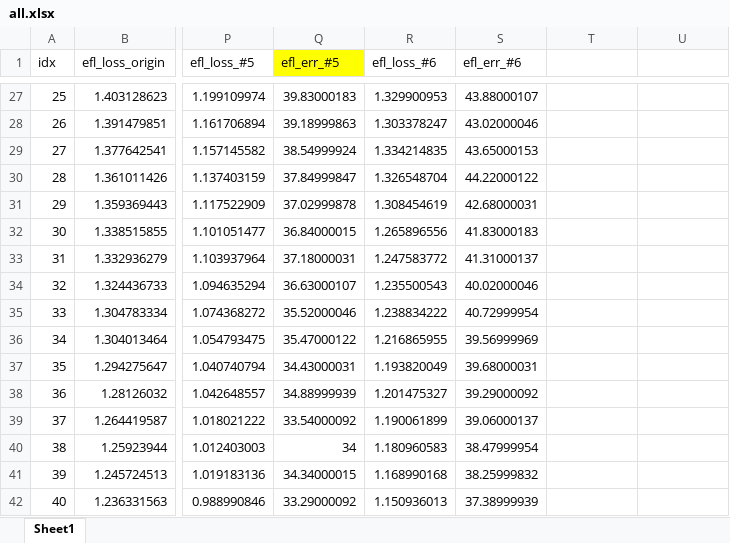
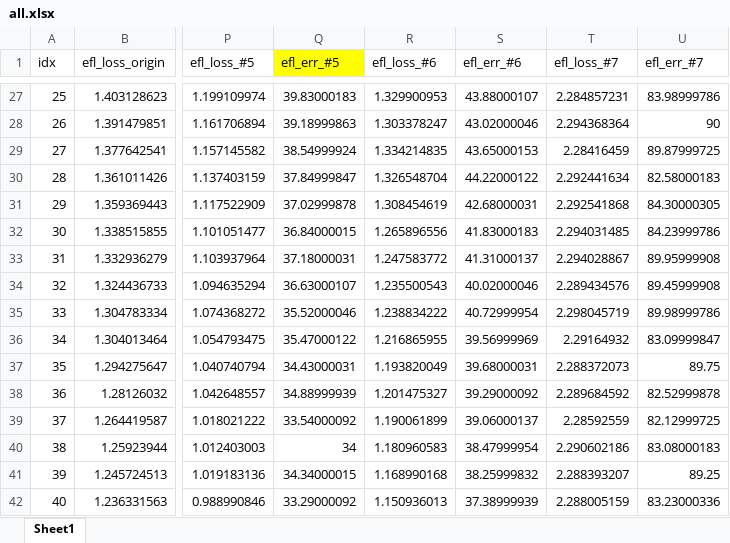
Before and after one commit to joonha97/learningEFL, an Excel workbook: KD_experiment/all.xlsx, sheet Sheet1, drawn as a sheet; only a part is shown, gaps mark what is left out; values as stored, in another font and other column widths than the file's, no borders; charts and pictures not drawn; the diff covers the shown part only; the diff names each change by its address in the sheet, - before the commit and + after, or states it on an @@ line.

```diff
--- a/KD_experiment/all.xlsx (sheet Sheet1)
+++ b/KD_experiment/all.xlsx (sheet Sheet1)
-T1: (empty)
+T1: efl_loss_#7
-U1: (empty)
+U1: efl_err_#7
-T27 (efl_loss_#7): (empty)
+T27 (efl_loss_#7): 2.284857231
-U27 (efl_err_#7): (empty)
+U27 (efl_err_#7): 83.98999786
-T28 (efl_loss_#7): (empty)
+T28 (efl_loss_#7): 2.294368364
-U28 (efl_err_#7): (empty)
+U28 (efl_err_#7): 90
-T29 (efl_loss_#7): (empty)
+T29 (efl_loss_#7): 2.28416459
-U29 (efl_err_#7): (empty)
+U29 (efl_err_#7): 89.87999725
-T30 (efl_loss_#7): (empty)
+T30 (efl_loss_#7): 2.292441634
-U30 (efl_err_#7): (empty)
+U30 (efl_err_#7): 82.58000183
-T31 (efl_loss_#7): (empty)
+T31 (efl_loss_#7): 2.292541868
-U31 (efl_err_#7): (empty)
+U31 (efl_err_#7): 84.30000305
-T32 (efl_loss_#7): (empty)
+T32 (efl_loss_#7): 2.294031485
-U32 (efl_err_#7): (empty)
+U32 (efl_err_#7): 84.23999786
-T33 (efl_loss_#7): (empty)
+T33 (efl_loss_#7): 2.294028867
-U33 (efl_err_#7): (empty)
+U33 (efl_err_#7): 89.95999908
-T34 (efl_loss_#7): (empty)
+T34 (efl_loss_#7): 2.289434576
-U34 (efl_err_#7): (empty)
+U34 (efl_err_#7): 89.45999908
-T35 (efl_loss_#7): (empty)
+T35 (efl_loss_#7): 2.298045719
-U35 (efl_err_#7): (empty)
+U35 (efl_err_#7): 89.98999786
-T36 (efl_loss_#7): (empty)
+T36 (efl_loss_#7): 2.29164932
-U36 (efl_err_#7): (empty)
+U36 (efl_err_#7): 83.09999847
-T37 (efl_loss_#7): (empty)
+T37 (efl_loss_#7): 2.288372073
-U37 (efl_err_#7): (empty)
+U37 (efl_err_#7): 89.75
-T38 (efl_loss_#7): (empty)
+T38 (efl_loss_#7): 2.289684592
-U38 (efl_err_#7): (empty)
+U38 (efl_err_#7): 82.52999878
-T39 (efl_loss_#7): (empty)
+T39 (efl_loss_#7): 2.28592559
-U39 (efl_err_#7): (empty)
+U39 (efl_err_#7): 82.12999725
-T40 (efl_loss_#7): (empty)
+T40 (efl_loss_#7): 2.290602186
-U40 (efl_err_#7): (empty)
+U40 (efl_err_#7): 83.08000183
-T41 (efl_loss_#7): (empty)
+T41 (efl_loss_#7): 2.288393207
-U41 (efl_err_#7): (empty)
+U41 (efl_err_#7): 89.25
-T42 (efl_loss_#7): (empty)
+T42 (efl_loss_#7): 2.288005159
-U42 (efl_err_#7): (empty)
+U42 (efl_err_#7): 83.23000336
```
Also changed, not shown: 150 edited cells elsewhere in this sheet, charts or pictures, KD_experiment/params.xlsx, 43 other files.
